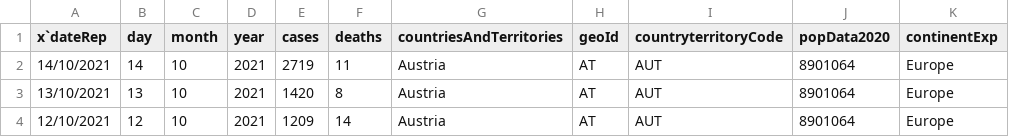
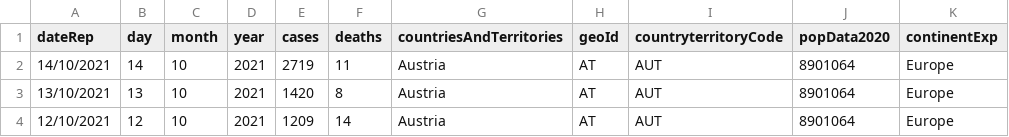
Before and after one commit to GhazaleNoroozi/BaThesis, a CSV file: data.csv, drawn as a sheet; only a part is shown.

```diff
--- a/data.csv
+++ b/data.csv
@@ -1,2 +1,2 @@
-x`dateRep,day,month,year,cases,deaths,countriesAndTerritories,geoId,countryterritoryCode,popData2020,continentExp
+dateRep,day,month,year,cases,deaths,countriesAndTerritories,geoId,countryterritoryCode,popData2020,continentExp
 14/10/2021,14,10,2021,2719,11,Austria,AT,AUT,8901064,Europe
```
Also changed, not shown: 7 other files.
